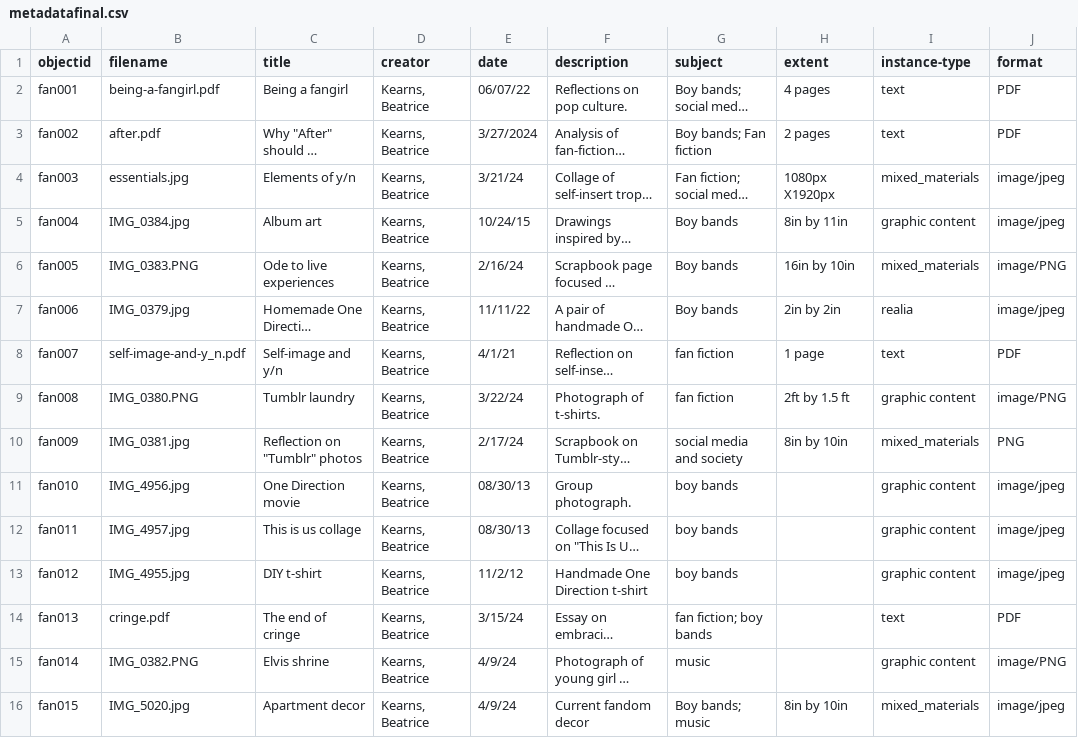
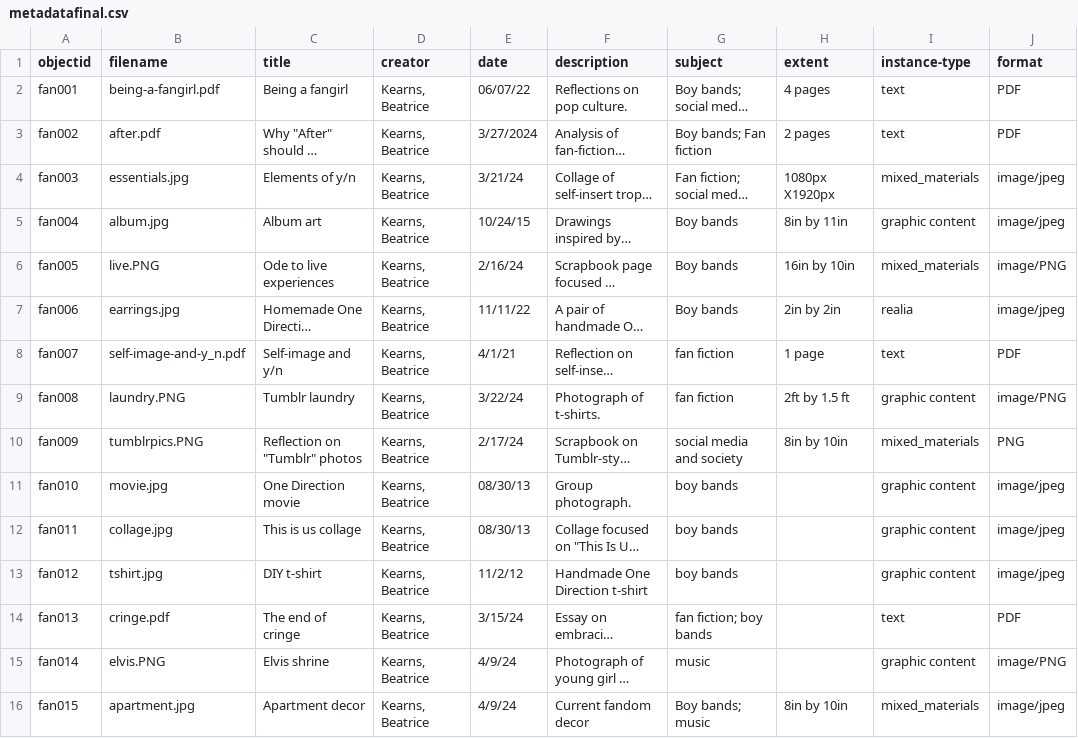
Before and after one commit to bkearns22/Collection, a CSV file: _data/metadatafinal.csv, drawn as a sheet; only a part is shown; long unchanged cells end in …; the diff names each change by its address in the sheet, - before the commit and + after, or states it on an @@ line.

Commit message:
Add files via upload

```diff
--- a/_data/metadatafinal.csv
+++ b/_data/metadatafinal.csv
-B5 (filename): IMG_0384.jpg
+B5 (filename): album.jpg
-B6 (filename): IMG_0383.PNG
+B6 (filename): live.PNG
-B7 (filename): IMG_0379.jpg
+B7 (filename): earrings.jpg
-B9 (filename): IMG_0380.PNG
+B9 (filename): laundry.PNG
-B10 (filename): IMG_0381.jpg
+B10 (filename): tumblrpics.PNG
-B11 (filename): IMG_4956.jpg
+B11 (filename): movie.jpg
-B12 (filename): IMG_4957.jpg
+B12 (filename): collage.jpg
-B13 (filename): IMG_4955.jpg
+B13 (filename): tshirt.jpg
-B15 (filename): IMG_0382.PNG
+B15 (filename): elvis.PNG
-B16 (filename): IMG_5020.jpg
+B16 (filename): apartment.jpg
```
